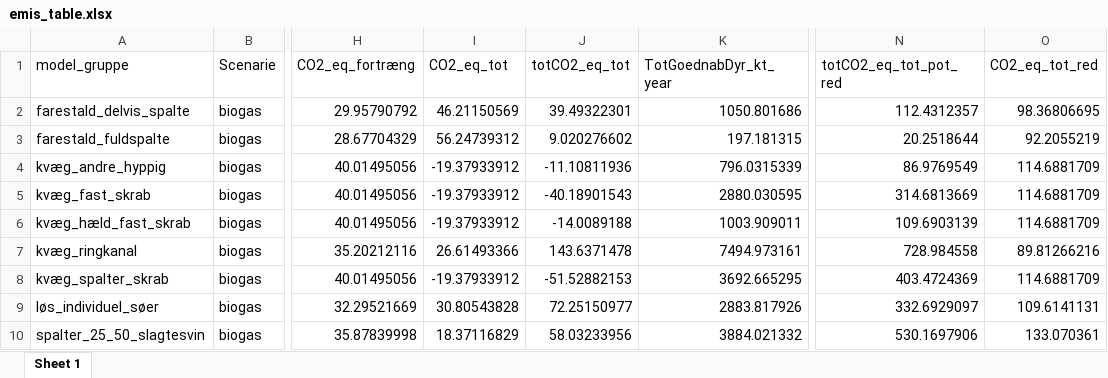
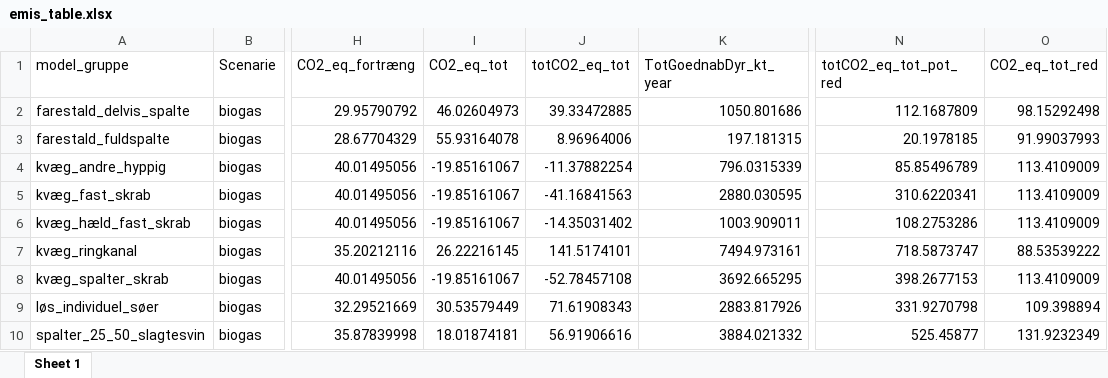
Before and after one commit to AU-BCE-EE/Dalby-2024-KVIK, an Excel workbook: output/emis_table.xlsx, sheet Sheet 1, drawn as a sheet; only a part is shown, gaps mark what is left out; values as stored, in another font and other column widths than the file's, no borders; the diff covers the shown part only; the diff names each change by its address in the sheet, - before the commit and + after, or states it on an @@ line.

```diff
--- a/output/emis_table.xlsx (sheet Sheet 1)
+++ b/output/emis_table.xlsx (sheet Sheet 1)
-I2 (CO2_eq_tot): 46.21150569
+I2 (CO2_eq_tot): 46.02604973
-J2 (totCO2_eq_tot): 39.49322301
+J2 (totCO2_eq_tot): 39.33472885
-N2 (totCO2_eq_tot_pot_red): 112.4312357
+N2 (totCO2_eq_tot_pot_red): 112.1687809
-O2 (CO2_eq_tot_red): 98.36806695
+O2 (CO2_eq_tot_red): 98.15292498
-I3 (CO2_eq_tot): 56.24739312
+I3 (CO2_eq_tot): 55.93164078
-J3 (totCO2_eq_tot): 9.020276602
+J3 (totCO2_eq_tot): 8.96964006
-N3 (totCO2_eq_tot_pot_red): 20.2518644
+N3 (totCO2_eq_tot_pot_red): 20.1978185
-O3 (CO2_eq_tot_red): 92.2055219
+O3 (CO2_eq_tot_red): 91.99037993
-I4:I6 (CO2_eq_tot): -19.37933912
+I4:I6 (CO2_eq_tot): -19.85161067
-J4 (totCO2_eq_tot): -11.10811936
+J4 (totCO2_eq_tot): -11.37882254
-N4 (totCO2_eq_tot_pot_red): 86.9769549
+N4 (totCO2_eq_tot_pot_red): 85.85496789
-O4:O6 (CO2_eq_tot_red): 114.6881709
+O4:O6 (CO2_eq_tot_red): 113.4109009
-J5 (totCO2_eq_tot): -40.18901543
+J5 (totCO2_eq_tot): -41.16841563
-N5 (totCO2_eq_tot_pot_red): 314.6813669
+N5 (totCO2_eq_tot_pot_red): 310.6220341
-J6 (totCO2_eq_tot): -14.0089188
+J6 (totCO2_eq_tot): -14.35031402
-N6 (totCO2_eq_tot_pot_red): 109.6903139
+N6 (totCO2_eq_tot_pot_red): 108.2753286
-I7 (CO2_eq_tot): 26.61493366
+I7 (CO2_eq_tot): 26.22216145
-J7 (totCO2_eq_tot): 143.6371478
+J7 (totCO2_eq_tot): 141.5174101
-N7 (totCO2_eq_tot_pot_red): 728.984558
+N7 (totCO2_eq_tot_pot_red): 718.5873747
-O7 (CO2_eq_tot_red): 89.81266216
+O7 (CO2_eq_tot_red): 88.53539222
-I8 (CO2_eq_tot): -19.37933912
+I8 (CO2_eq_tot): -19.85161067
-J8 (totCO2_eq_tot): -51.52882153
+J8 (totCO2_eq_tot): -52.78457108
-N8 (totCO2_eq_tot_pot_red): 403.4724369
+N8 (totCO2_eq_tot_pot_red): 398.2677153
-O8 (CO2_eq_tot_red): 114.6881709
+O8 (CO2_eq_tot_red): 113.4109009
-I9 (CO2_eq_tot): 30.80543828
+I9 (CO2_eq_tot): 30.53579449
-J9 (totCO2_eq_tot): 72.25150977
+J9 (totCO2_eq_tot): 71.61908343
-N9 (totCO2_eq_tot_pot_red): 332.6929097
+N9 (totCO2_eq_tot_pot_red): 331.9270798
-O9 (CO2_eq_tot_red): 109.6141131
+O9 (CO2_eq_tot_red): 109.398894
-I10 (CO2_eq_tot): 18.37116829
+I10 (CO2_eq_tot): 18.01874181
-J10 (totCO2_eq_tot): 58.03233956
+J10 (totCO2_eq_tot): 56.91906616
-N10 (totCO2_eq_tot_pot_red): 530.1697906
+N10 (totCO2_eq_tot_pot_red): 525.45877
-O10 (CO2_eq_tot_red): 133.070361
+O10 (CO2_eq_tot_red): 131.9232349
```
Also changed, not shown: 354 edited cells elsewhere in this sheet, 2 other files.
